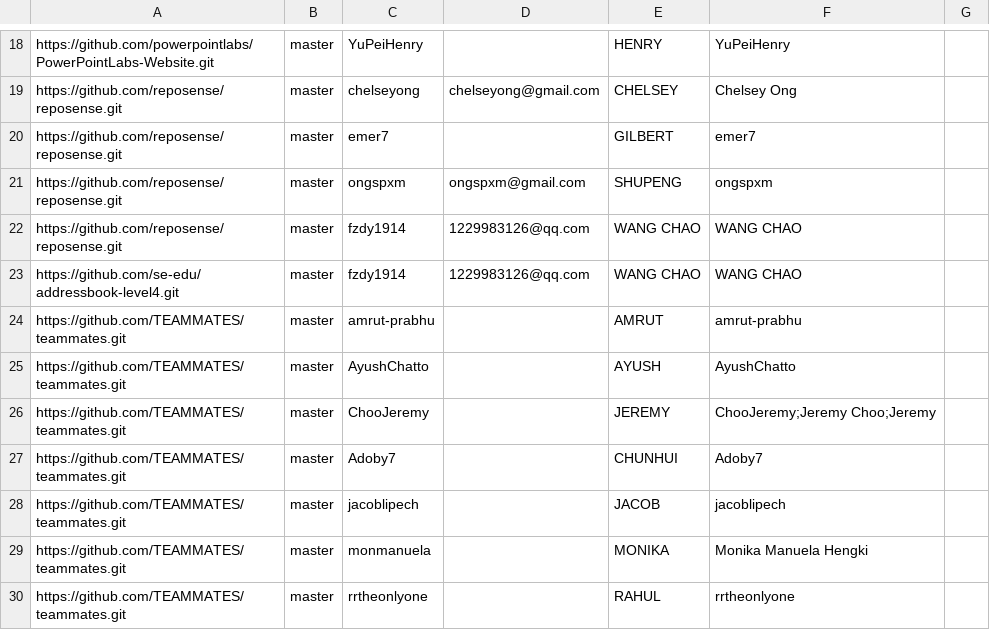
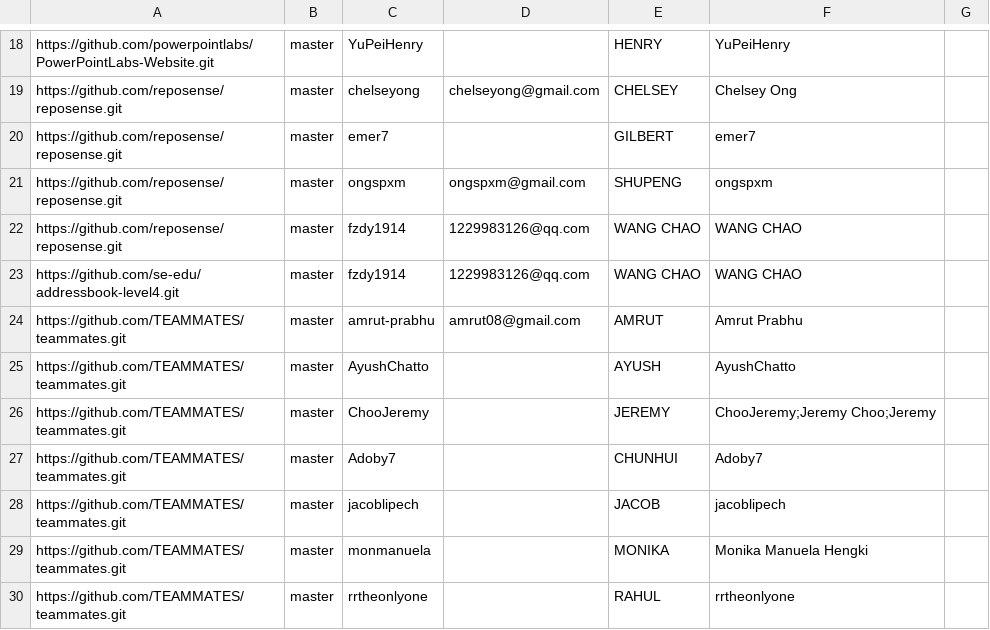
Before and after one commit to yamidark/publish-RepoSense, a CSV file: configs/author-config.csv, drawn as a sheet; only a part is shown, gaps mark what is left out.

Commit message:
Update Amrut author config (#14)

```diff
--- a/configs/author-config.csv
+++ b/configs/author-config.csv
@@ -23,3 +23,3 @@ https://github.com/reposense/reposense.git,master,fzdy1914,1229983126@qq.com,WAN
 https://github.com/se-edu/addressbook-level4.git,master,fzdy1914,1229983126@qq.com,WANG CHAO,WANG CHAO,
-https://github.com/TEAMMATES/teammates.git,master,amrut-prabhu,,AMRUT,amrut-prabhu,
+https://github.com/TEAMMATES/teammates.git,master,amrut-prabhu,amrut08@gmail.com,AMRUT,Amrut Prabhu,
 https://github.com/TEAMMATES/teammates.git,master,AyushChatto,,AYUSH,AyushChatto,
```
